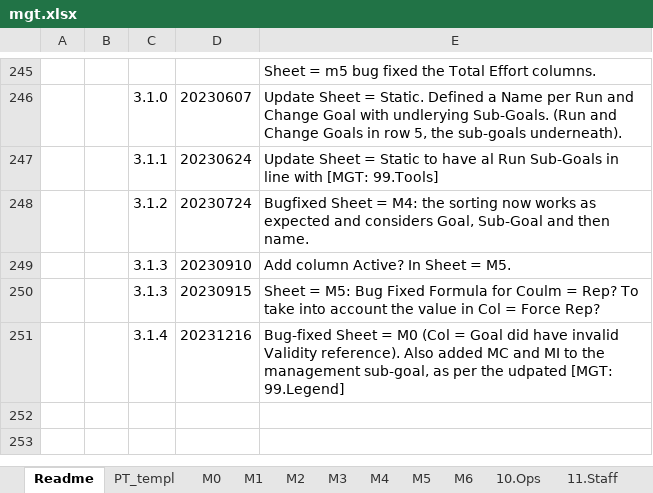
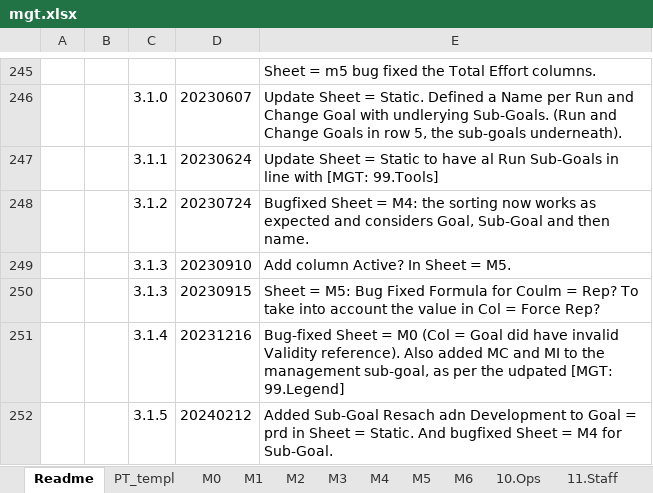
Before and after one commit to stelzinga/MF, an Excel workbook: mgt.xlsx, sheet Readme, drawn as a sheet; only a part is shown, gaps mark what is left out; values as stored, in another font and other column widths than the file's, no borders; the diff names each change by its address in the sheet, - before the commit and + after, or states it on an @@ line.

```diff
--- a/mgt.xlsx (sheet Readme)
+++ b/mgt.xlsx (sheet Readme)
+row 252:  |  | 3.1.5 | 20240212 | Added Sub-Goal Resach adn Development to Goal = prd in Sheet = Static. And bugfixed Sheet = M4 for Sub-Goal.
```
Also changed, not shown: sheet M5, sheet M4, sheet Static, sheet M1, sheet M2, formulas that keep their value, hidden cells, 2 other files.
